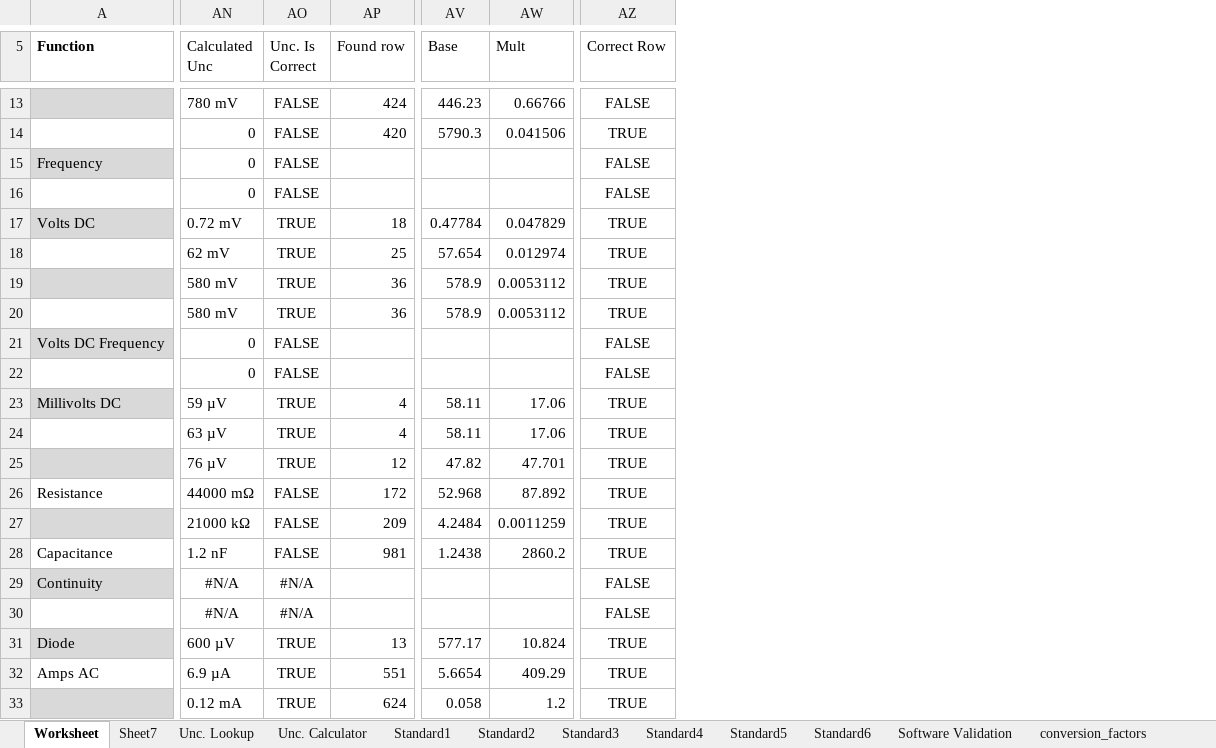
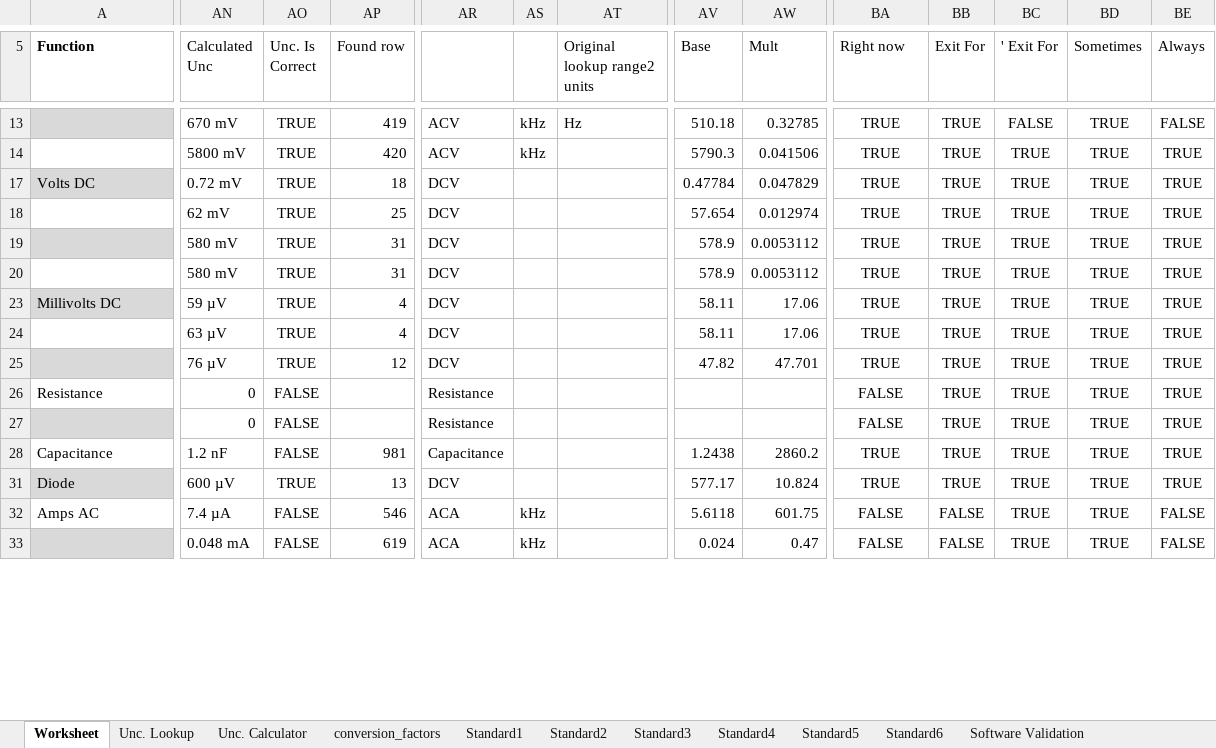
Before and after one commit to Johnson-Gage-Inspection-Inc/xl-Electrical-Workbook, an Excel workbook: Fluke 179 TEST.xlsm, sheet Worksheet, drawn as a sheet; only a part is shown, gaps mark what is left out; values as stored, in another font and other column widths than the file's, no borders; charts and pictures and conditional formats not drawn; removed rows and columns are numbered as before the commit, all else as after; rows hold the shown columns only; the diff covers the shown part only; the diff names each change by its address in the sheet, - before the commit and + after, or states it on an @@ line.

```diff
--- a/Fluke 179 TEST.xlsm (sheet Worksheet)
+++ b/Fluke 179 TEST.xlsm (sheet Worksheet)
-sheet tab: Sheet7
@@ sheet tab order changed: Worksheet | Unc. Lookup | Unc. Calculator | conversion_factors | Standard1 | Standard2 | Standard3 | Standard4 | Standard5 | Standard6 | Software Validation @@
+column AR, rows 13-33: ACV | ACV | DCV | DCV | DCV | DCV | DCV | DCV | DCV | Resistance | Resistance | Capacitance | DCV | ACA | ACA
+column AS, rows 13-33: kHz | kHz |  |  |  |  |  |  |  |  |  |  |  | kHz | kHz
+column AT (Original lookup range2 units), row 13: Hz
+column BB (Exit For), rows 13-33: TRUE | TRUE | TRUE | TRUE | TRUE | TRUE | TRUE | TRUE | TRUE | TRUE | TRUE | TRUE | TRUE | FALSE | FALSE
+column BC (' Exit For), rows 13-33: FALSE | TRUE | TRUE | TRUE | TRUE | TRUE | TRUE | TRUE | TRUE | TRUE | TRUE | TRUE | TRUE | TRUE | TRUE
+column BD (Sometimes), rows 13-33: all TRUE
+column BE (Always), rows 13-33: FALSE | TRUE | TRUE | TRUE | TRUE | TRUE | TRUE | TRUE | TRUE | TRUE | TRUE | TRUE | TRUE | FALSE | FALSE
-BA5: Correct Row
+BA5: Right now
-AN13 (Calculated Unc): 780 mV
+AN13 (Calculated Unc): 670 mV
-AO13:AO14 (Unc. Is Correct): FALSE
+AO13:AO14 (Unc. Is Correct): TRUE
-AP13 (Found row): 424
+AP13 (Found row): 419
-AV13 (Base): 446.23
+AV13 (Base): 510.18
-AW13 (Mult): 0.66766
+AW13 (Mult): 0.32785
-BA13 (Right now): FALSE
+BA13 (Right now): TRUE
-AN14 (Calculated Unc): 0
+AN14 (Calculated Unc): 5800 mV
-row 15: Frequency | 0 | FALSE |  |  |  | FALSE
-row 16:  | 0 | FALSE |  |  |  | FALSE
-AP19:AP20 (Found row): 36
+AP19:AP20 (Found row): 31
-row 21: Volts DC Frequency | 0 | FALSE |  |  |  | FALSE
-row 22:  | 0 | FALSE |  |  |  | FALSE
-AN26 (Calculated Unc): 44000 mΩ
+AN26 (Calculated Unc): 0
-AP26 (Found row): 172
+AP26 (Found row): (empty)
-AV26 (Base): 52.968
+AV26 (Base): (empty)
-AW26 (Mult): 87.892
+AW26 (Mult): (empty)
-BA26:BA27 (Right now): TRUE
+BA26:BA27 (Right now): FALSE
-AN27 (Calculated Unc): 21000 kΩ
+AN27 (Calculated Unc): 0
-AP27 (Found row): 209
+AP27 (Found row): (empty)
-AV27 (Base): 4.2484
+AV27 (Base): (empty)
-AW27 (Mult): 0.0011259
+AW27 (Mult): (empty)
-row 29: Continuity | #N/A | #N/A |  |  |  | FALSE
-row 30:  | #N/A | #N/A |  |  |  | FALSE
-AN32 (Calculated Unc): 6.9 µA
+AN32 (Calculated Unc): 7.4 µA
-AO32:AO33 (Unc. Is Correct): TRUE
+AO32:AO33 (Unc. Is Correct): FALSE
-AP32 (Found row): 551
+AP32 (Found row): 546
-AV32 (Base): 5.6654
+AV32 (Base): 5.6118
-AW32 (Mult): 409.29
+AW32 (Mult): 601.75
-BA32:BA33 (Right now): TRUE
+BA32:BA33 (Right now): FALSE
-AN33 (Calculated Unc): 0.12 mA
+AN33 (Calculated Unc): 0.048 mA
-AP33 (Found row): 624
+AP33 (Found row): 619
-AV33 (Base): 0.058
+AV33 (Base): 0.024
-AW33 (Mult): 1.2
+AW33 (Mult): 0.47
```
Also changed, not shown: 6 added columns, 3 removed columns, 30 edited cells and merged cells elsewhere in this sheet, sheet Unc. Lookup, hidden cells.
